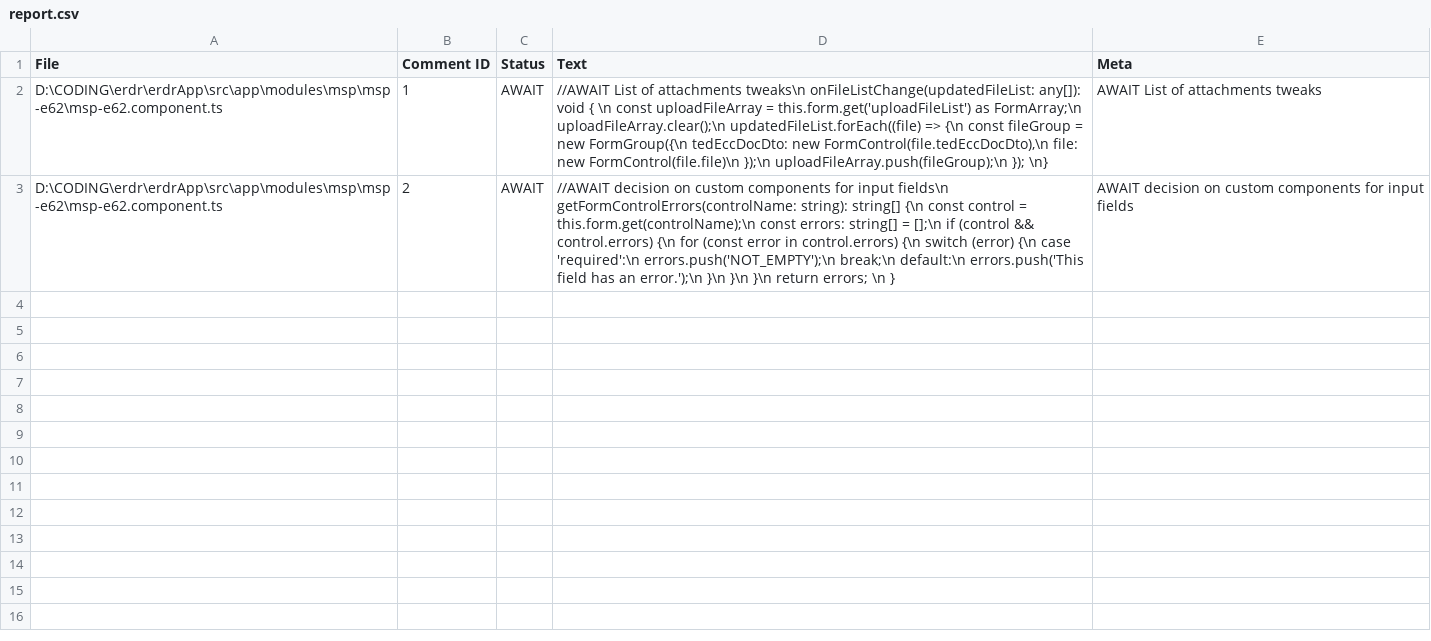
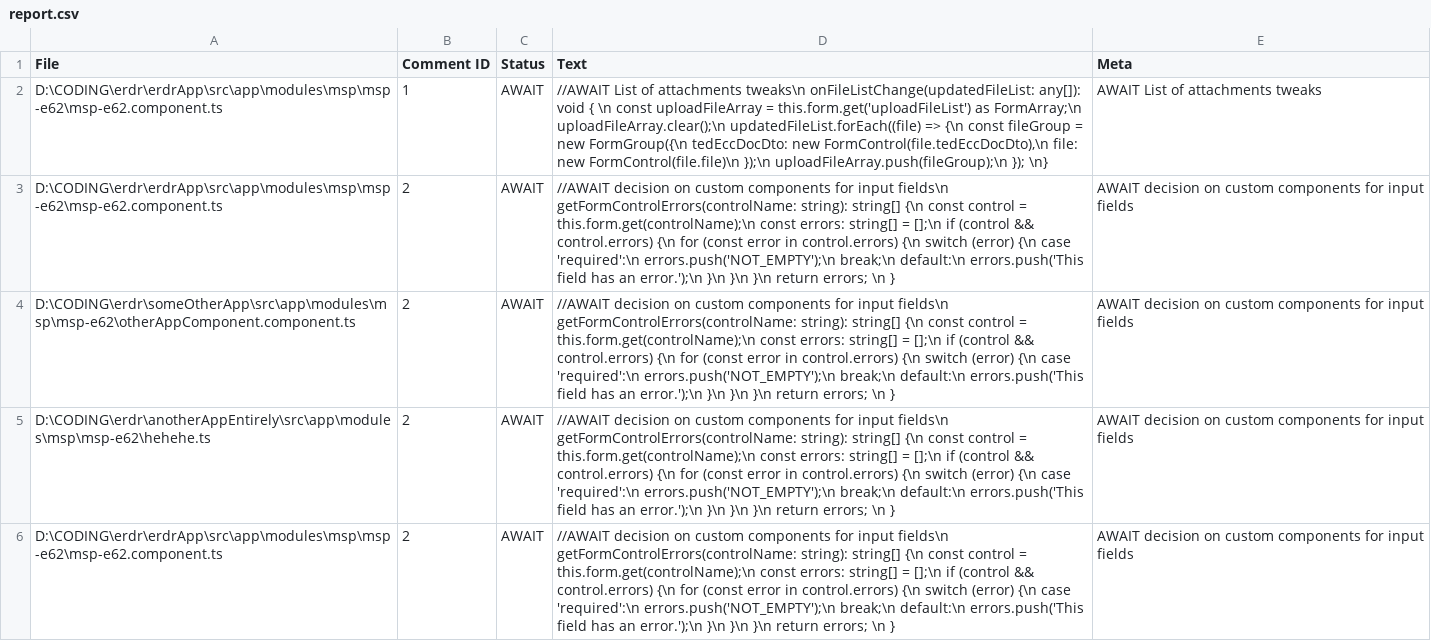
Before and after one commit to Uracilius/dashboard, a CSV file: backend/src/resources/report.csv, drawn as a sheet; the diff names each change by its address in the sheet, - before the commit and + after, or states it on an @@ line.

```diff
--- a/backend/src/resources/report.csv
+++ b/backend/src/resources/report.csv
+row 4: D:\CODING\erdr\someOtherApp\src\app\modules\msp\msp-e62\otherAppComponent.component.ts | 2 | AWAIT | //AWAIT decision on custom components for input fields\n getFormControlErrors(controlName: string): string[] {\n const control = this.form.get(controlName);\n const errors: string[] = [];\n if (control && control.errors) {\n for (const error in control.errors) {\n switch (error) {\n case 'required':\n errors.push('NOT_EMPTY');\n break;\n default:\n errors.push('This field has an error.');\n }\n }\n }\n return errors; \n } | AWAIT decision on custom components for input fields
+row 5: D:\CODING\erdr\anotherAppEntirely\src\app\modules\msp\msp-e62\hehehe.ts | 2 | AWAIT | //AWAIT decision on custom components for input fields\n getFormControlErrors(controlName: string): string[] {\n const control = this.form.get(controlName);\n const errors: string[] = [];\n if (control && control.errors) {\n for (const error in control.errors) {\n switch (error) {\n case 'required':\n errors.push('NOT_EMPTY');\n break;\n default:\n errors.push('This field has an error.');\n }\n }\n }\n return errors; \n } | AWAIT decision on custom components for input fields
+row 6: D:\CODING\erdr\erdrApp\src\app\modules\msp\msp-e62\msp-e62.component.ts | 2 | AWAIT | //AWAIT decision on custom components for input fields\n getFormControlErrors(controlName: string): string[] {\n const control = this.form.get(controlName);\n const errors: string[] = [];\n if (control && control.errors) {\n for (const error in control.errors) {\n switch (error) {\n case 'required':\n errors.push('NOT_EMPTY');\n break;\n default:\n errors.push('This field has an error.');\n }\n }\n }\n return errors; \n } | AWAIT decision on custom components for input fields
```
Also changed, not shown: 13 other files.
